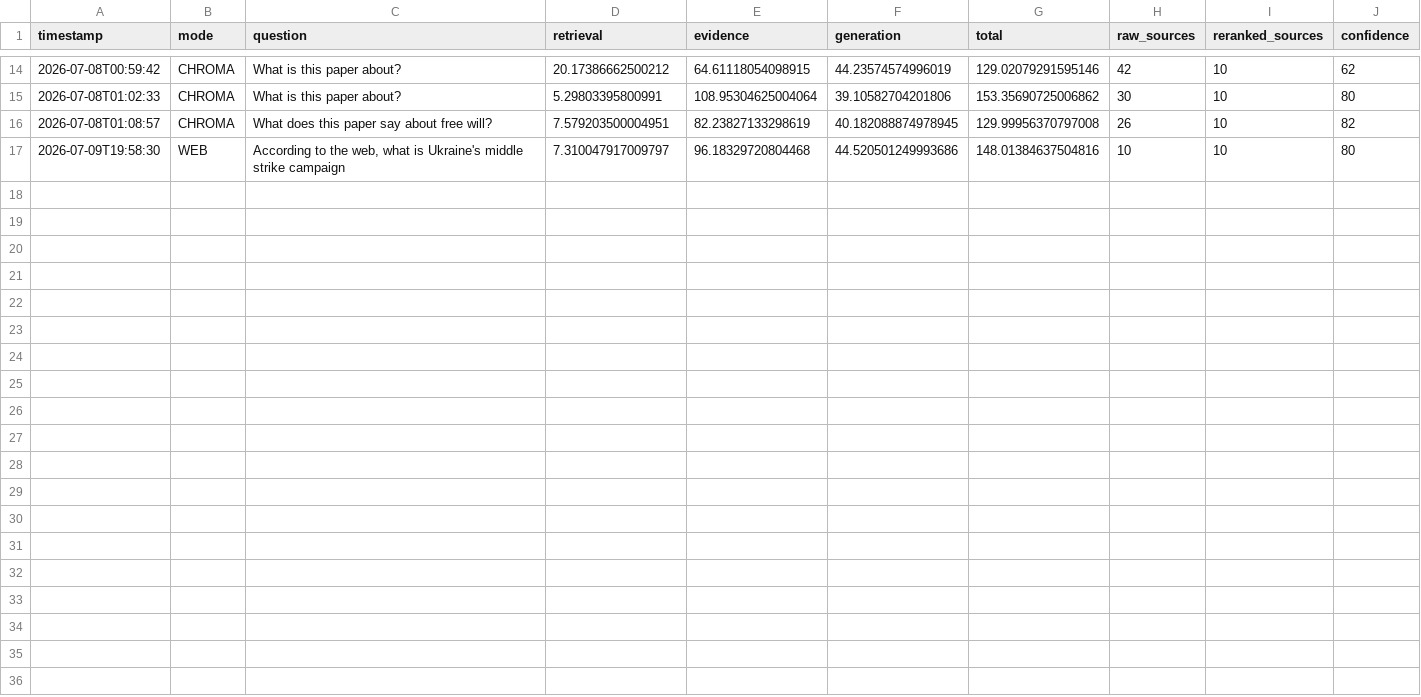
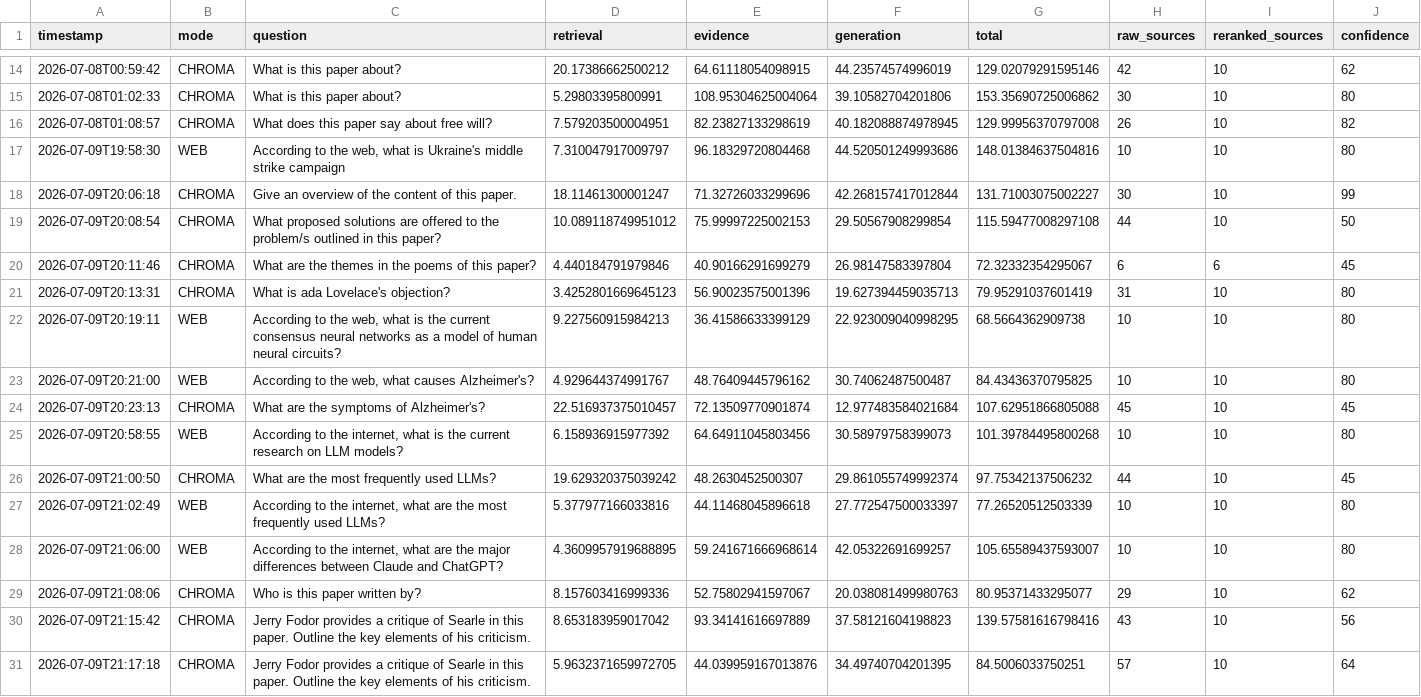
Before and after one commit to Brxckfuller/LLM-Research-Assistant, a CSV file: logs/benchmark.csv, drawn as a sheet; only a part is shown, gaps mark what is left out; the diff names each change by its address in the sheet, - before the commit and + after, or states it on an @@ line.

Commit message:
Add initial latency benchmark data

```diff
--- a/logs/benchmark.csv
+++ b/logs/benchmark.csv
+row 18: 2026-07-09T20:06:18 | CHROMA | Give an overview of the content of this paper. | 18.11461300001247 | 71.32726033299696 | 42.268157417012844 | 131.71003075002227 | 30 | 10 | 99
+row 19: 2026-07-09T20:08:54 | CHROMA | What proposed solutions are offered to the problem/s outlined in this paper? | 10.089118749951012 | 75.99997225002153 | 29.50567908299854 | 115.59477008297108 | 44 | 10 | 50
+row 20: 2026-07-09T20:11:46 | CHROMA | What are the themes in the poems of this paper? | 4.440184791979846 | 40.90166291699279 | 26.98147583397804 | 72.32332354295067 | 6 | 6 | 45
+row 21: 2026-07-09T20:13:31 | CHROMA | What is ada Lovelace's objection? | 3.4252801669645123 | 56.90023575001396 | 19.627394459035713 | 79.95291037601419 | 31 | 10 | 80
+row 22: 2026-07-09T20:19:11 | WEB | According to the web, what is the current consensus neural networks as a model of human neural circuits? | 9.227560915984213 | 36.41586633399129 | 22.923009040998295 | 68.5664362909738 | 10 | 10 | 80
+row 23: 2026-07-09T20:21:00 | WEB | According to the web, what causes Alzheimer's? | 4.929644374991767 | 48.76409445796162 | 30.74062487500487 | 84.43436370795825 | 10 | 10 | 80
+row 24: 2026-07-09T20:23:13 | CHROMA | What are the symptoms of Alzheimer's? | 22.516937375010457 | 72.13509770901874 | 12.977483584021684 | 107.62951866805088 | 45 | 10 | 45
+row 25: 2026-07-09T20:58:55 | WEB | According to the internet, what is the current research on LLM models? | 6.158936915977392 | 64.64911045803456 | 30.58979758399073 | 101.39784495800268 | 10 | 10 | 80
+row 26: 2026-07-09T21:00:50 | CHROMA | What are the most frequently used LLMs? | 19.629320375039242 | 48.2630452500307 | 29.861055749992374 | 97.75342137506232 | 44 | 10 | 45
+row 27: 2026-07-09T21:02:49 | WEB | According to the internet, what are the most frequently used LLMs? | 5.377977166033816 | 44.11468045896618 | 27.772547500033397 | 77.26520512503339 | 10 | 10 | 80
+row 28: 2026-07-09T21:06:00 | WEB | According to the internet, what are the major differences between Claude and ChatGPT? | 4.3609957919688895 | 59.241671666968614 | 42.05322691699257 | 105.65589437593007 | 10 | 10 | 80
+row 29: 2026-07-09T21:08:06 | CHROMA | Who is this paper written by? | 8.157603416999336 | 52.75802941597067 | 20.038081499980763 | 80.95371433295077 | 29 | 10 | 62
+row 30: 2026-07-09T21:15:42 | CHROMA | Jerry Fodor provides a critique of Searle in this paper. Outline the key elements of his criticism. | 8.653183959017042 | 93.34141616697889 | 37.58121604198823 | 139.57581616798416 | 43 | 10 | 56
+row 31: 2026-07-09T21:17:18 | CHROMA | Jerry Fodor provides a critique of Searle in this paper. Outline the key elements of his criticism. | 5.9632371659972705 | 44.039959167013876 | 34.49740704201395 | 84.5006033750251 | 57 | 10 | 64
```
